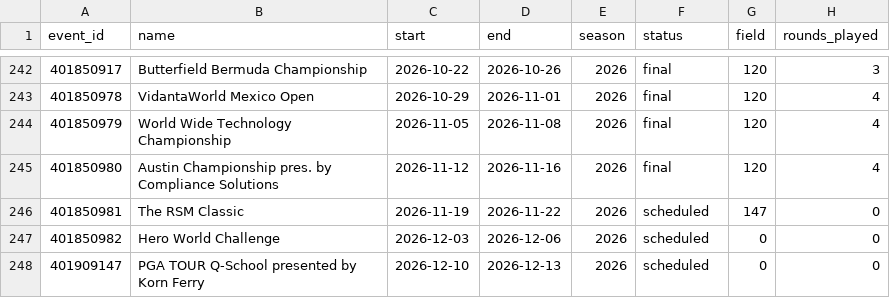
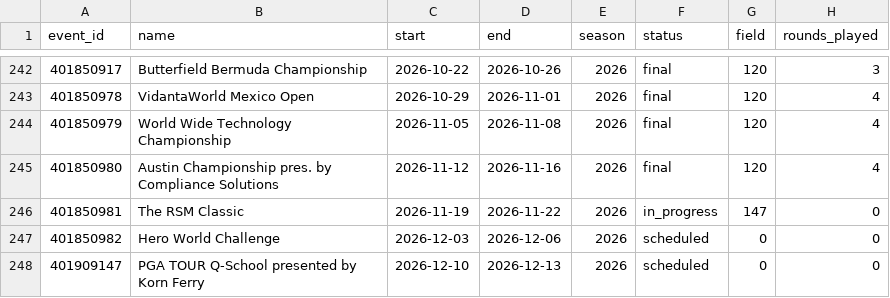
Before and after one commit to adnwkr/KalshiAgent, a CSV file: pga-kalshi/data/results/events.csv, drawn as a sheet; only a part is shown, gaps mark what is left out.

```diff
--- a/pga-kalshi/data/results/events.csv
+++ b/pga-kalshi/data/results/events.csv
@@ -245,3 +245,3 @@ event_id,name,start,end,season,status,field,rounds_played
 401850980,Austin Championship pres. by Compliance Solutions,2026-11-12,2026-11-16,2026,final,120,4
-401850981,The RSM Classic,2026-11-19,2026-11-22,2026,scheduled,147,0
+401850981,The RSM Classic,2026-11-19,2026-11-22,2026,in_progress,147,0
 401850982,Hero World Challenge,2026-12-03,2026-12-06,2026,scheduled,0,0
```
Also changed, not shown: nba-kalshi/data/odds_history/2026.csv, nba-kalshi/data/results/games_2026.csv, 20 other files.
